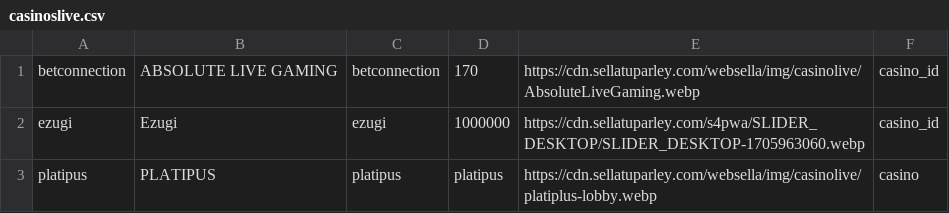
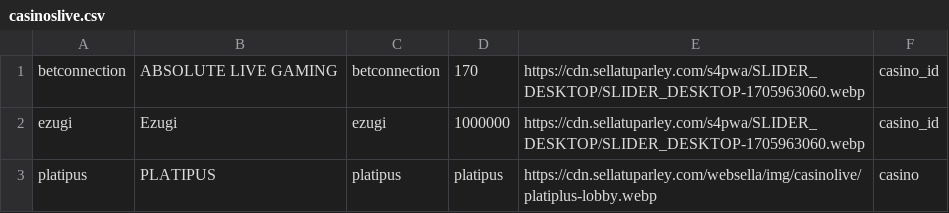
Before and after one commit to tecnodata2015/slots, a CSV file: casinoslive.csv, drawn as a sheet; only a part is shown.

Commit message:
ok

```diff
--- a/casinoslive.csv
+++ b/casinoslive.csv
@@ -1,2 +1,2 @@
-betconnection,ABSOLUTE LIVE GAMING,betconnection,170,https://cdn.sellatuparley.com/websella/img/casinolive/AbsoluteLiveGaming.webp,casino_id
+betconnection,ABSOLUTE LIVE GAMING,betconnection,170,https://cdn.sellatuparley.com/s4pwa/SLIDER_DESKTOP/SLIDER_DESKTOP-1705963060.webp,casino_id
 ezugi,Ezugi,ezugi,1000000,https://cdn.sellatuparley.com/s4pwa/SLIDER_DESKTOP/SLIDER_DESKTOP-1705963060.webp,casino_id
```
